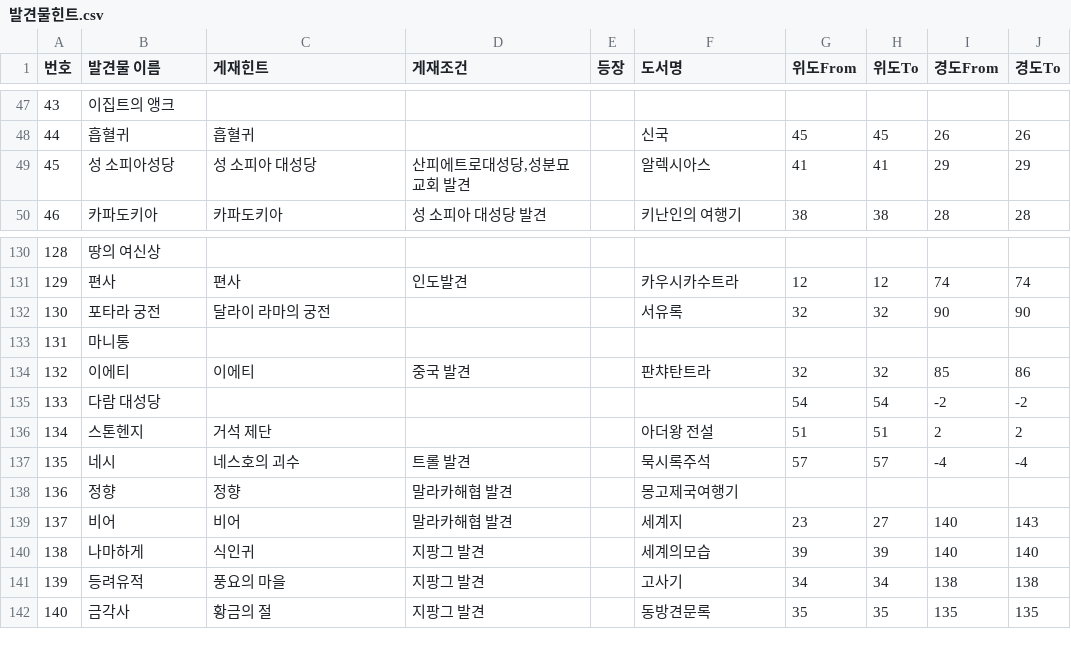
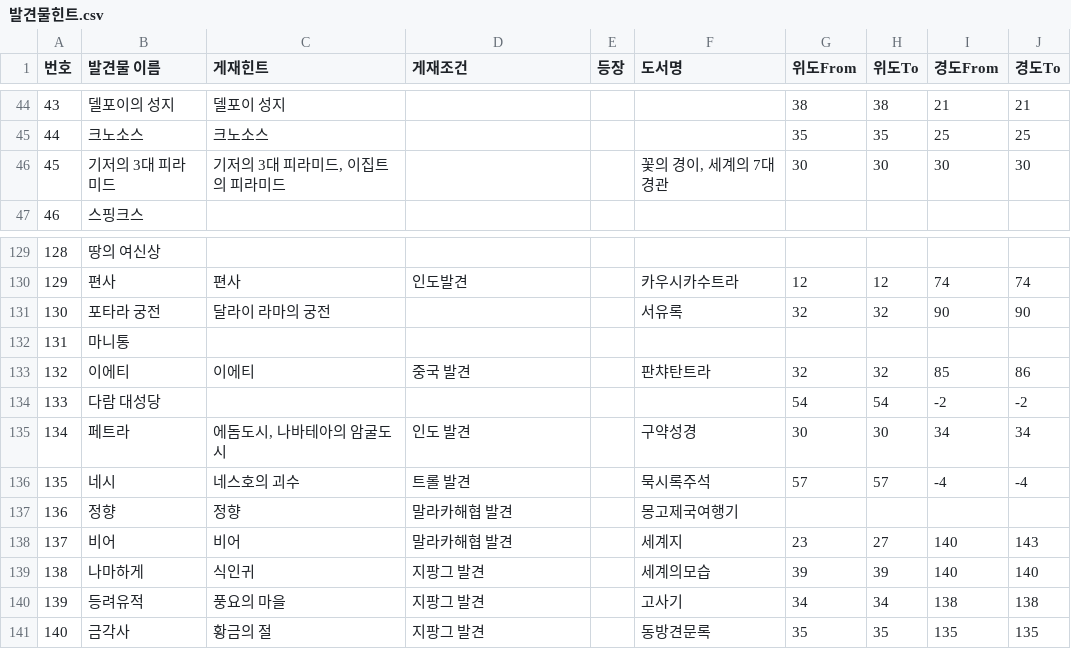
Before and after one commit to Kyeongrok/cds-helper, a CSV file: CdsHelper/발견물힌트.csv, drawn as a sheet; only a part is shown, gaps mark what is left out; the diff covers the shown part only.

```diff
--- a/CdsHelper/발견물힌트.csv
+++ b/CdsHelper/발견물힌트.csv
@@ -47,4 +44,4 @@
-43,이집트의 앵크,,,,,,,,
-44,흡혈귀,흡혈귀,,,신국,45,45,26,26
-45,성 소피아성당,성 소피아 대성당,"산피에트로대성당,성분묘교회 발견",,알렉시아스,41,41,29,29
-46,카파도키아,카파도키아,성 소피아 대성당 발견,,키난인의 여행기,38,38,28,28
+43,델포이의 성지,델포이 성지,,,,38,38,21,21
+44,크노소스,크노소스,,,,35,35,25,25
+45,기저의 3대 피라미드,"기저의 3대 피라미드, 이집트의 피라미드",,,"꽃의 경이, 세계의 7대 경관",30,30,30,30
+46,스핑크스,,,,,,,,
@@ -135,3 +134,3 @@
 133,다람 대성당,,,,,54,54,-2,-2
-134,스톤헨지,거석 제단,,,아더왕 전설,51,51,2,2
+134,페트라,"에돔도시, 나바테아의 암굴도시",인도 발견,,구약성경,30,30,34,34
 135,네시,네스호의 괴수,트롤 발견,,묵시록주석,57,57,-4,-4
```
Also changed, not shown: 4 added rows, 4 removed rows, 1 moved row and 85 edited cells elsewhere in this file.
